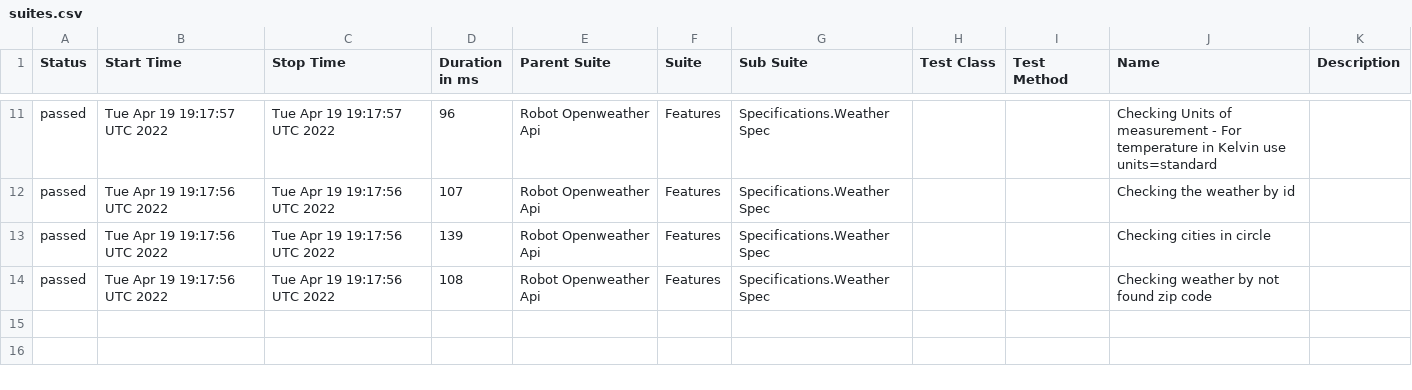
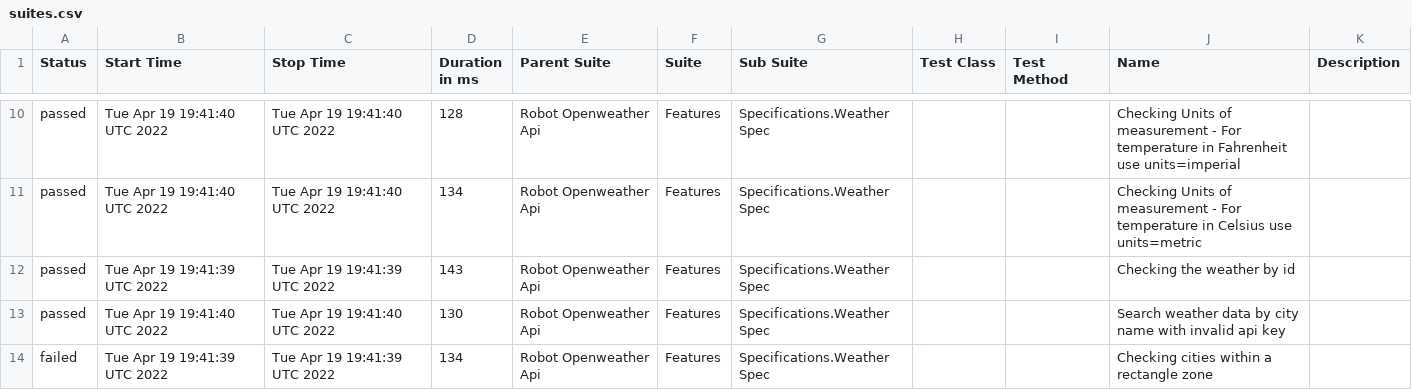
Before and after one commit to reinaldorossetti/robot_samples_api_test, a CSV file: allure-results/data/suites.csv, drawn as a sheet; only a part is shown, gaps mark what is left out; the diff covers the shown part only.

```diff
--- a/allure-results/data/suites.csv
+++ b/allure-results/data/suites.csv
@@ -11,4 +10,5 @@
-"passed","Tue Apr 19 19:17:57 UTC 2022","Tue Apr 19 19:17:57 UTC 2022","96","Robot Openweather Api","Features","Specifications.Weather Spec","","","Checking Units of measurement - For temperature in Kelvin use units=standard",""
-"passed","Tue Apr 19 19:17:56 UTC 2022","Tue Apr 19 19:17:56 UTC 2022","107","Robot Openweather Api","Features","Specifications.Weather Spec","","","Checking the weather by id",""
-"passed","Tue Apr 19 19:17:56 UTC 2022","Tue Apr 19 19:17:56 UTC 2022","139","Robot Openweather Api","Features","Specifications.Weather Spec","","","Checking cities in circle",""
-"passed","Tue Apr 19 19:17:56 UTC 2022","Tue Apr 19 19:17:56 UTC 2022","108","Robot Openweather Api","Features","Specifications.Weather Spec","","","Checking weather by not found zip code",""
+"passed","Tue Apr 19 19:41:40 UTC 2022","Tue Apr 19 19:41:40 UTC 2022","128","Robot Openweather Api","Features","Specifications.Weather Spec","","","Checking Units of measurement - For temperature in Fahrenheit use units=imperial",""
+"passed","Tue Apr 19 19:41:40 UTC 2022","Tue Apr 19 19:41:40 UTC 2022","134","Robot Openweather Api","Features","Specifications.Weather Spec","","","Checking Units of measurement - For temperature in Celsius use units=metric",""
+"passed","Tue Apr 19 19:41:39 UTC 2022","Tue Apr 19 19:41:39 UTC 2022","143","Robot Openweather Api","Features","Specifications.Weather Spec","","","Checking the weather by id",""
+"passed","Tue Apr 19 19:41:40 UTC 2022","Tue Apr 19 19:41:40 UTC 2022","130","Robot Openweather Api","Features","Specifications.Weather Spec","","","Search weather data by city name with invalid api key",""
+"failed","Tue Apr 19 19:41:39 UTC 2022","Tue Apr 19 19:41:39 UTC 2022","134","Robot Openweather Api","Features","Specifications.Weather Spec","","","Checking cities within a rectangle zone",""
```
Also changed, not shown: 1 removed row and 31 edited cells elsewhere in this file, 27 other files.
